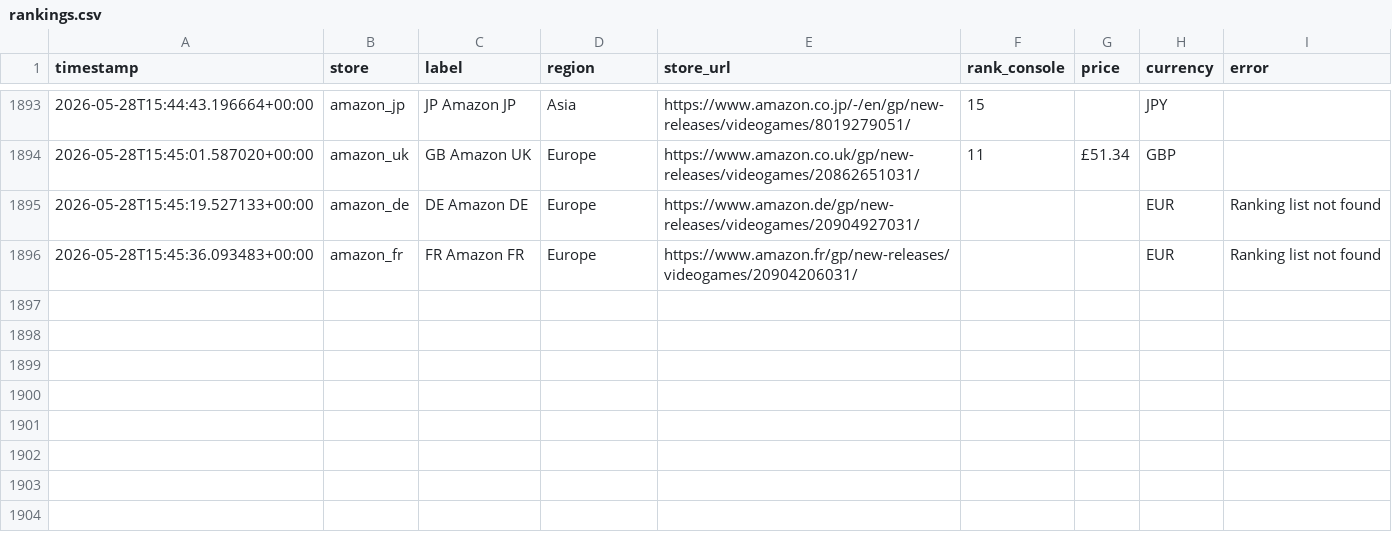
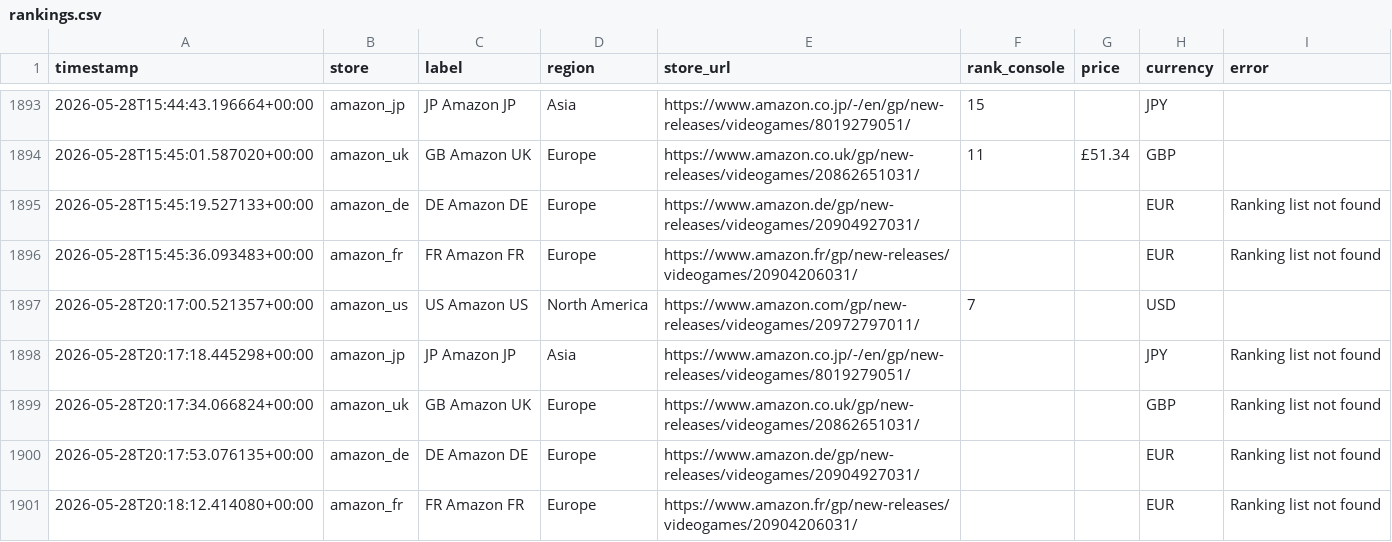
Before and after one commit to gonmau/black-desert-preorder-tracker, a CSV file: data/rankings.csv, drawn as a sheet; only a part is shown, gaps mark what is left out.

```diff
--- a/data/rankings.csv
+++ b/data/rankings.csv
@@ -1896 +1896,6 @@ timestamp,store,label,region,store_url,rank_console,price,currency,error
 2026-05-28T15:45:36.093483+00:00,amazon_fr,FR Amazon FR,Europe,https://www.amazon.fr/gp/new-releases/videogames/20904206031/,,,EUR,Ranking list not found
+2026-05-28T20:17:00.521357+00:00,amazon_us,US Amazon US,North America,https://www.amazon.com/gp/new-releases/videogames/20972797011/,7,,USD,
+2026-05-28T20:17:18.445298+00:00,amazon_jp,JP Amazon JP,Asia,https://www.amazon.co.jp/-/en/gp/new-releases/videogames/8019279051/,,,JPY,Ranking list not found
+2026-05-28T20:17:34.066824+00:00,amazon_uk,GB Amazon UK,Europe,https://www.amazon.co.uk/gp/new-releases/videogames/20862651031/,,,GBP,Ranking list not found
+2026-05-28T20:17:53.076135+00:00,amazon_de,DE Amazon DE,Europe,https://www.amazon.de/gp/new-releases/videogames/20904927031/,,,EUR,Ranking list not found
+2026-05-28T20:18:12.414080+00:00,amazon_fr,FR Amazon FR,Europe,https://www.amazon.fr/gp/new-releases/videogames/20904206031/,,,EUR,Ranking list not found
```
Also changed, not shown: 1 other file.
